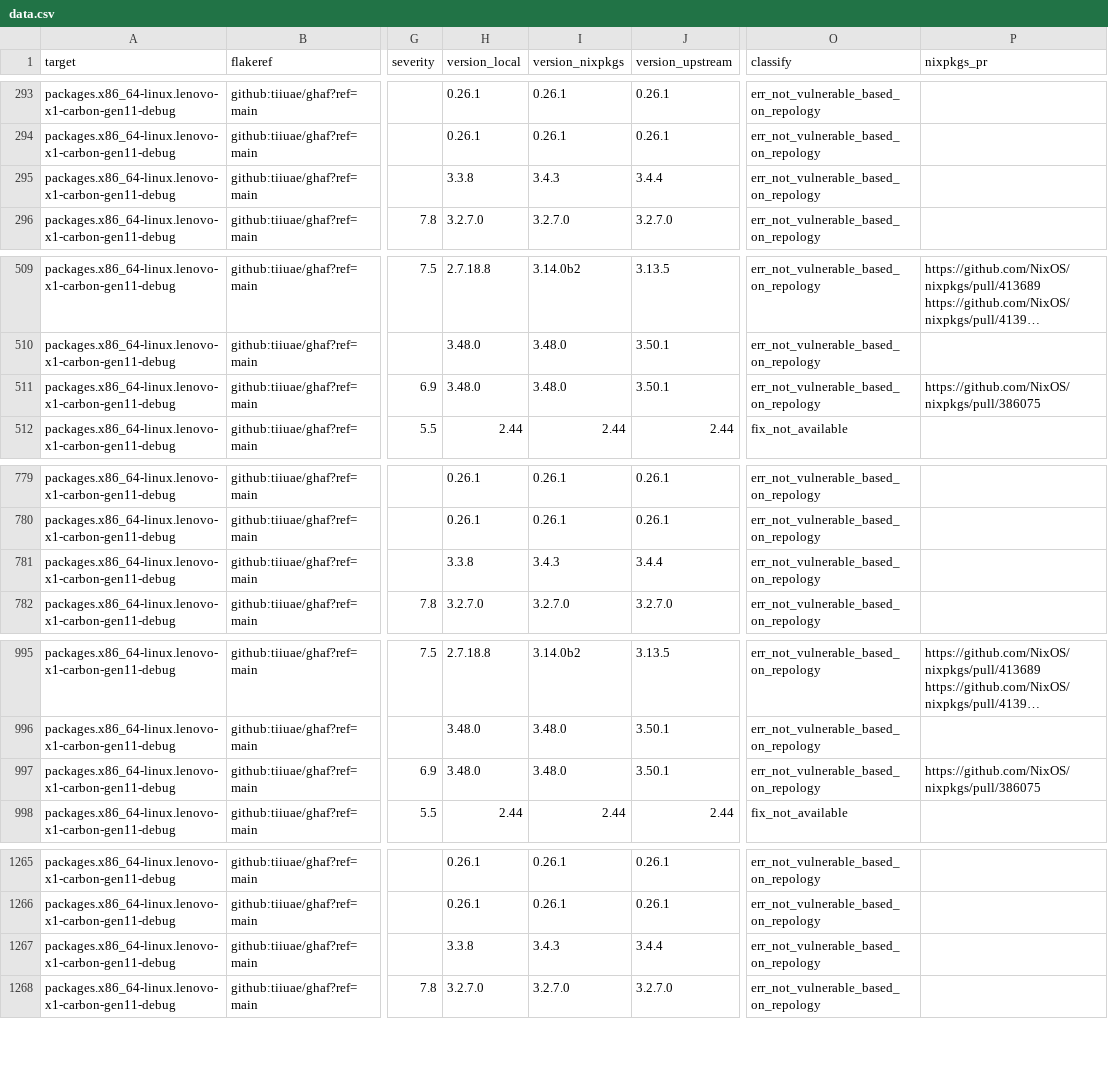
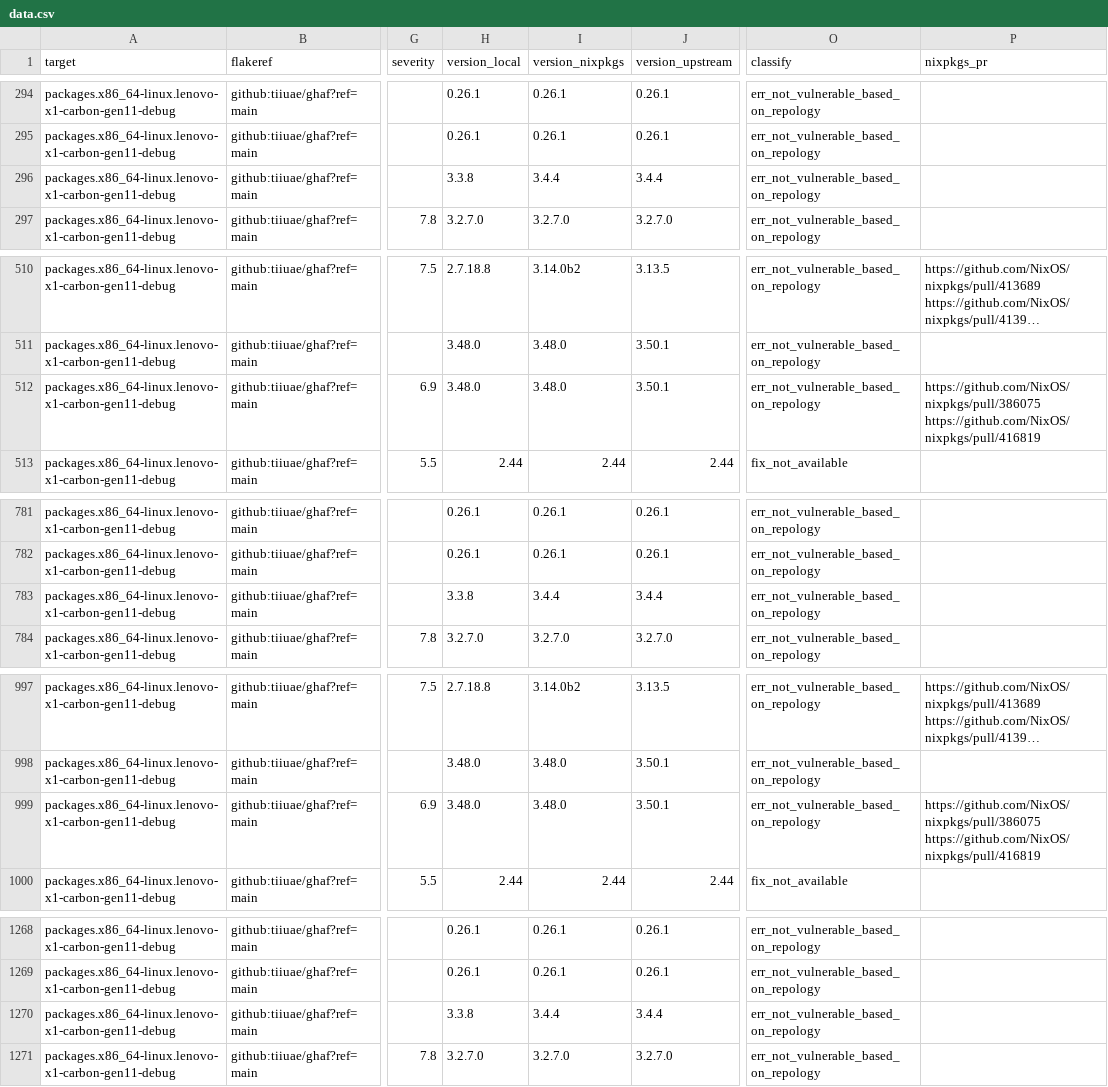
Before and after one commit to tiiuae/ghafscan, a CSV file: reports/main/data.csv, drawn as a sheet; only a part is shown, gaps mark what is left out; long unchanged cells end in …; addresses are those after the commit; ↵ is a line break in a cell; the diff covers the shown part only; the diff names each change by its address in the sheet, - before the commit and + after, or states it on an @@ line.

```diff
--- a/reports/main/data.csv
+++ b/reports/main/data.csv
-I296 (version_nixpkgs): 3.4.3
+I296 (version_nixpkgs): 3.4.4
-P512 (nixpkgs_pr): https://github.com/NixOS/nixpkgs/pull/386075
+P512 (nixpkgs_pr): https://github.com/NixOS/nixpkgs/pull/386075 ↵ https://github.com/NixOS/nixpkgs/pull/416819
-I783 (version_nixpkgs): 3.4.3
+I783 (version_nixpkgs): 3.4.4
-P999 (nixpkgs_pr): https://github.com/NixOS/nixpkgs/pull/386075
+P999 (nixpkgs_pr): https://github.com/NixOS/nixpkgs/pull/386075 ↵ https://github.com/NixOS/nixpkgs/pull/416819
-I1270 (version_nixpkgs): 3.4.3
+I1270 (version_nixpkgs): 3.4.4
```
Also changed, not shown: 3 added rows and 21 edited cells elsewhere in this file, 2 other files.
